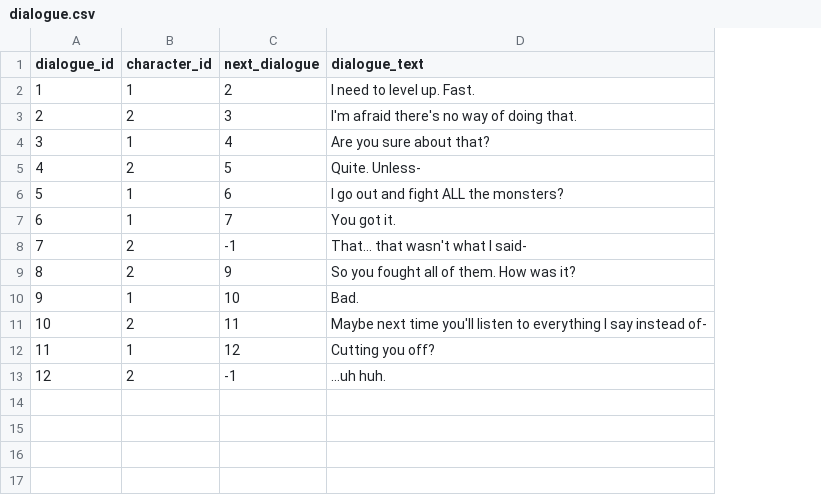
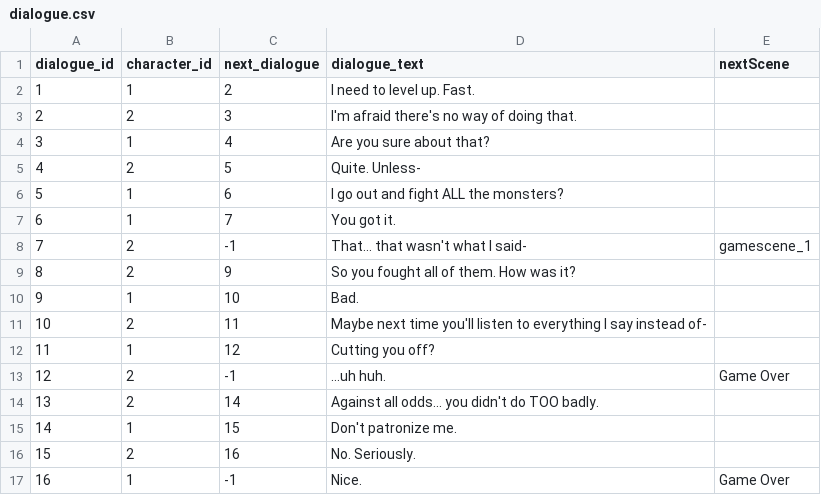
Before and after one commit to chiajunjie-digipen/UXG2520-A3, a CSV file: Assets/CSVs/dialogue.csv, drawn as a sheet; the diff names each change by its address in the sheet, - before the commit and + after, or states it on an @@ line.

```diff
--- a/Assets/CSVs/dialogue.csv
+++ b/Assets/CSVs/dialogue.csv
+column E (nextScene), rows 8-13: gamescene_1 |  |  |  |  | Game Over
+row 14: 13 | 2 | 14 | Against all odds... you didn't do TOO badly.
+row 15: 14 | 1 | 15 | Don't patronize me.
+row 16: 15 | 2 | 16 | No. Seriously.
+row 17: 16 | 1 | -1 | Nice. | Game Over
```
Also changed, not shown: 12 other files.
